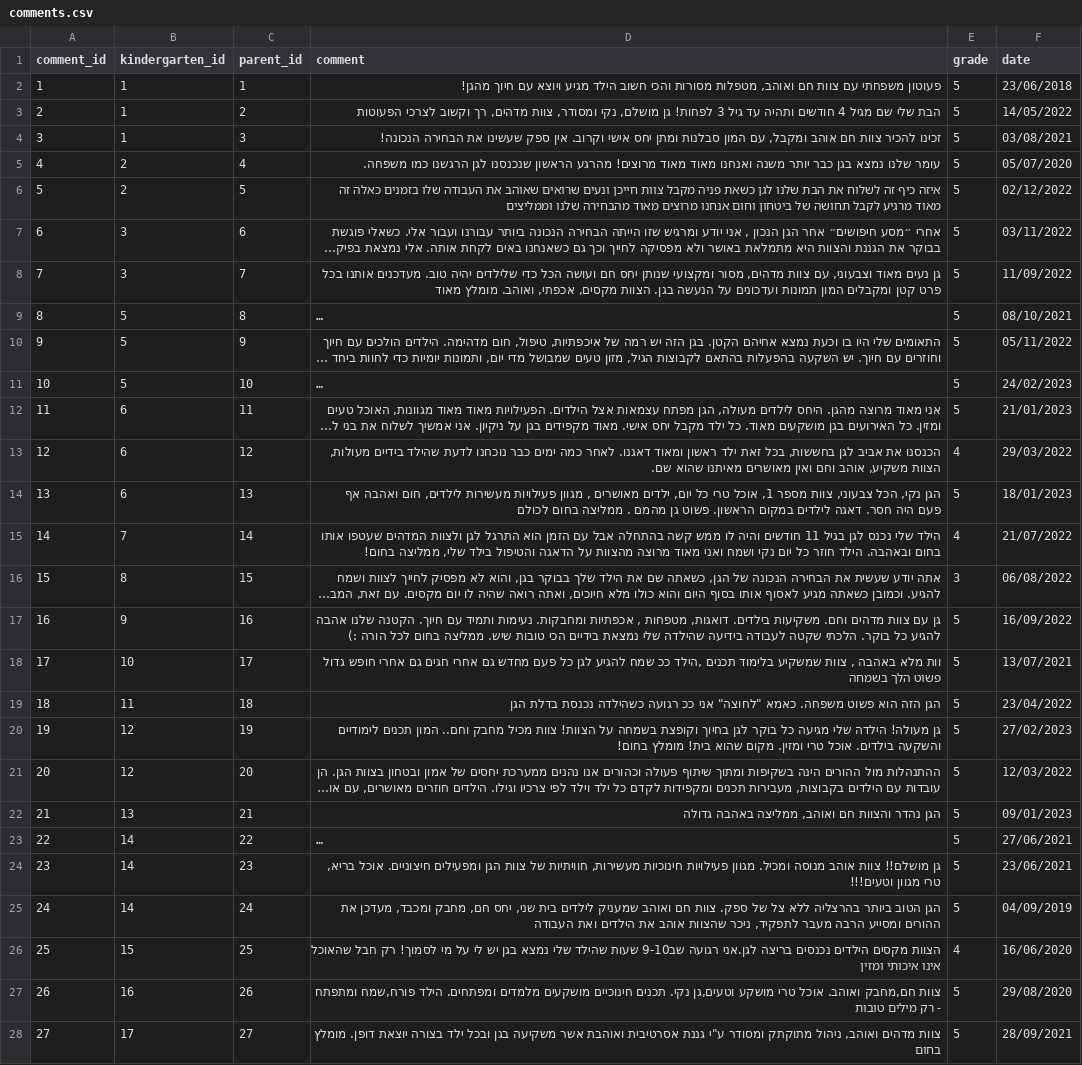
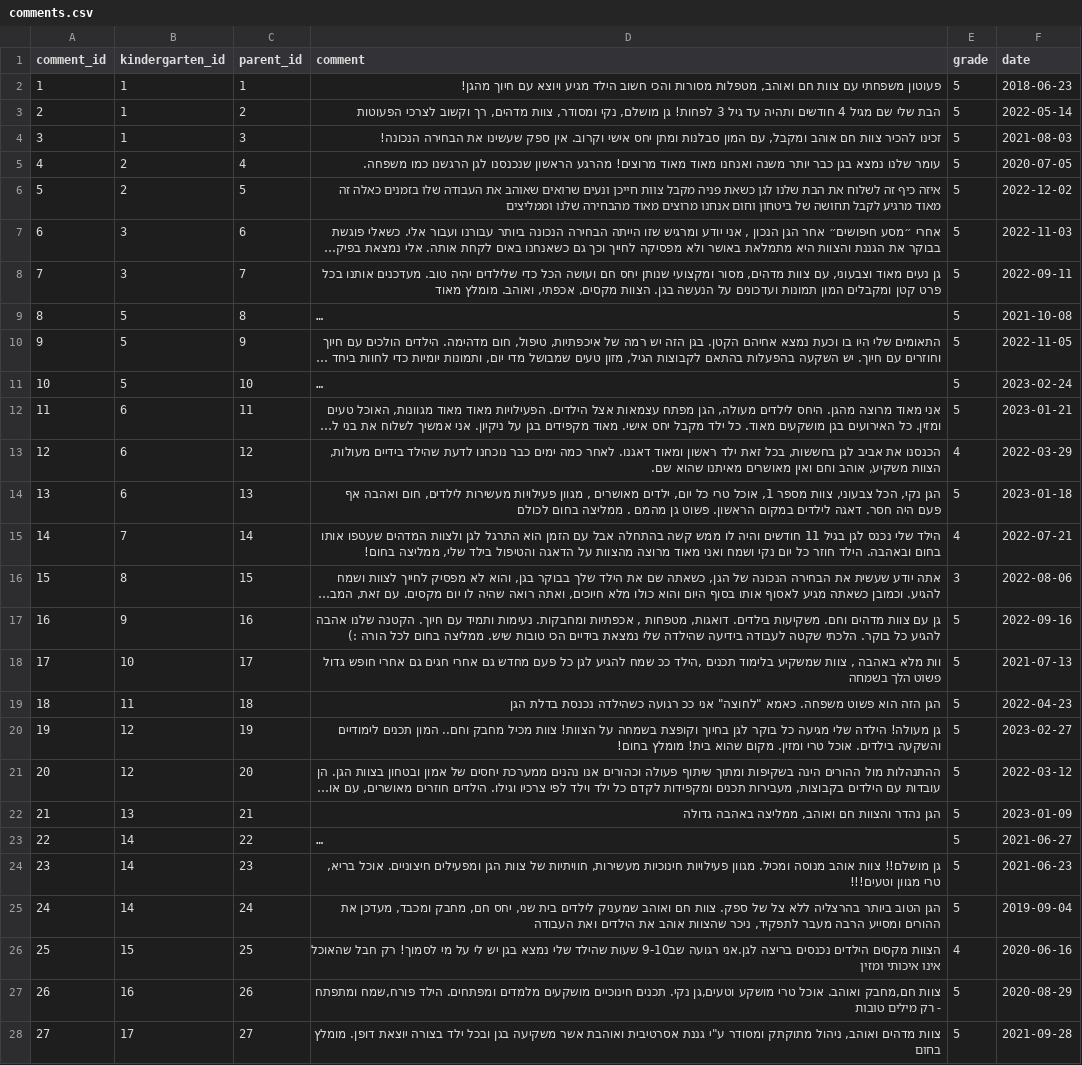
Before and after one commit to idoweinstein/LittleExplorer, a CSV file: data/comments.csv, drawn as a sheet; only a part is shown; long unchanged cells end in …; the diff covers the shown part only; the diff names each change by its address in the sheet, - before the commit and + after, or states it on an @@ line.

Commit message:
fix the date column in comments table - upload updated csv

```diff
--- a/data/comments.csv
+++ b/data/comments.csv
-F2 (date): 23/06/2018
+F2 (date): 2018-06-23
-F3 (date): 14/05/2022
+F3 (date): 2022-05-14
-F4 (date): 03/08/2021
+F4 (date): 2021-08-03
-F5 (date): 05/07/2020
+F5 (date): 2020-07-05
-F6 (date): 02/12/2022
+F6 (date): 2022-12-02
-F7 (date): 03/11/2022
+F7 (date): 2022-11-03
-F8 (date): 11/09/2022
+F8 (date): 2022-09-11
-F9 (date): 08/10/2021
+F9 (date): 2021-10-08
-F10 (date): 05/11/2022
+F10 (date): 2022-11-05
-F11 (date): 24/02/2023
+F11 (date): 2023-02-24
-F12 (date): 21/01/2023
+F12 (date): 2023-01-21
-F13 (date): 29/03/2022
+F13 (date): 2022-03-29
-F14 (date): 18/01/2023
+F14 (date): 2023-01-18
-F15 (date): 21/07/2022
+F15 (date): 2022-07-21
-F16 (date): 06/08/2022
+F16 (date): 2022-08-06
-F17 (date): 16/09/2022
+F17 (date): 2022-09-16
-F18 (date): 13/07/2021
+F18 (date): 2021-07-13
-F19 (date): 23/04/2022
+F19 (date): 2022-04-23
-F20 (date): 27/02/2023
+F20 (date): 2023-02-27
-F21 (date): 12/03/2022
+F21 (date): 2022-03-12
-F22 (date): 09/01/2023
+F22 (date): 2023-01-09
-F23 (date): 27/06/2021
+F23 (date): 2021-06-27
-F24 (date): 23/06/2021
+F24 (date): 2021-06-23
-F25 (date): 04/09/2019
+F25 (date): 2019-09-04
-F26 (date): 16/06/2020
+F26 (date): 2020-06-16
-F27 (date): 29/08/2020
+F27 (date): 2020-08-29
-F28 (date): 28/09/2021
+F28 (date): 2021-09-28
```
Also changed, not shown: 48 edited cells elsewhere in this file.
